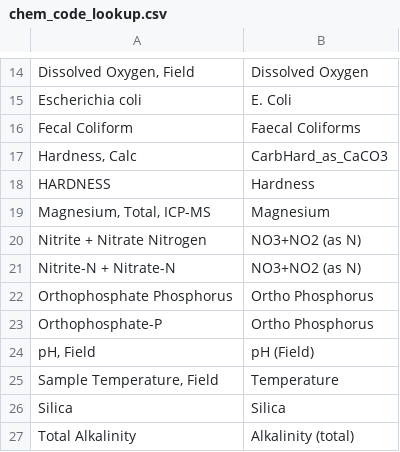
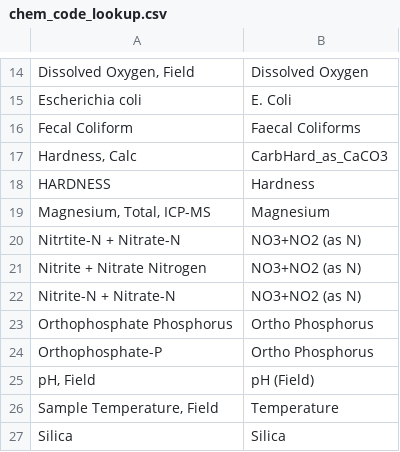
Before and after one commit to HerreraEnvironmental/KCEL-to-ESdat-Converter, a CSV file: ESdat-Converter-Tools/supporting-scripts/Exact/chem_code_lookup.csv, drawn as a sheet; only a part is shown, gaps mark what is left out; the shorter side is filled out with more unchanged rows; the diff names each change by its address in the sheet, - before the commit and + after, or states it on an @@ line.

Commit message:
updates to Exact scripts. Fixed total or filtered column

```diff
--- a/ESdat-Converter-Tools/supporting-scripts/Exact/chem_code_lookup.csv
+++ b/ESdat-Converter-Tools/supporting-scripts/Exact/chem_code_lookup.csv
+row 20: Nitrtite-N + Nitrate-N | NO3+NO2 (as N)
```
Also changed, not shown: 4 other files.
